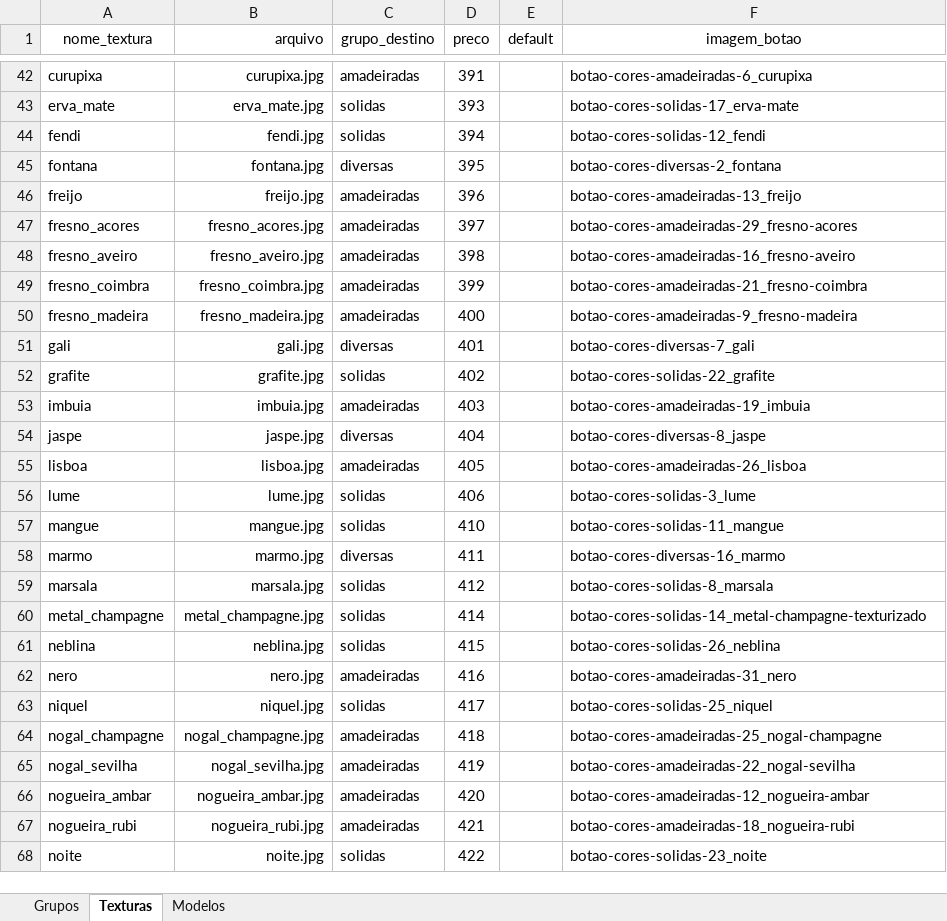
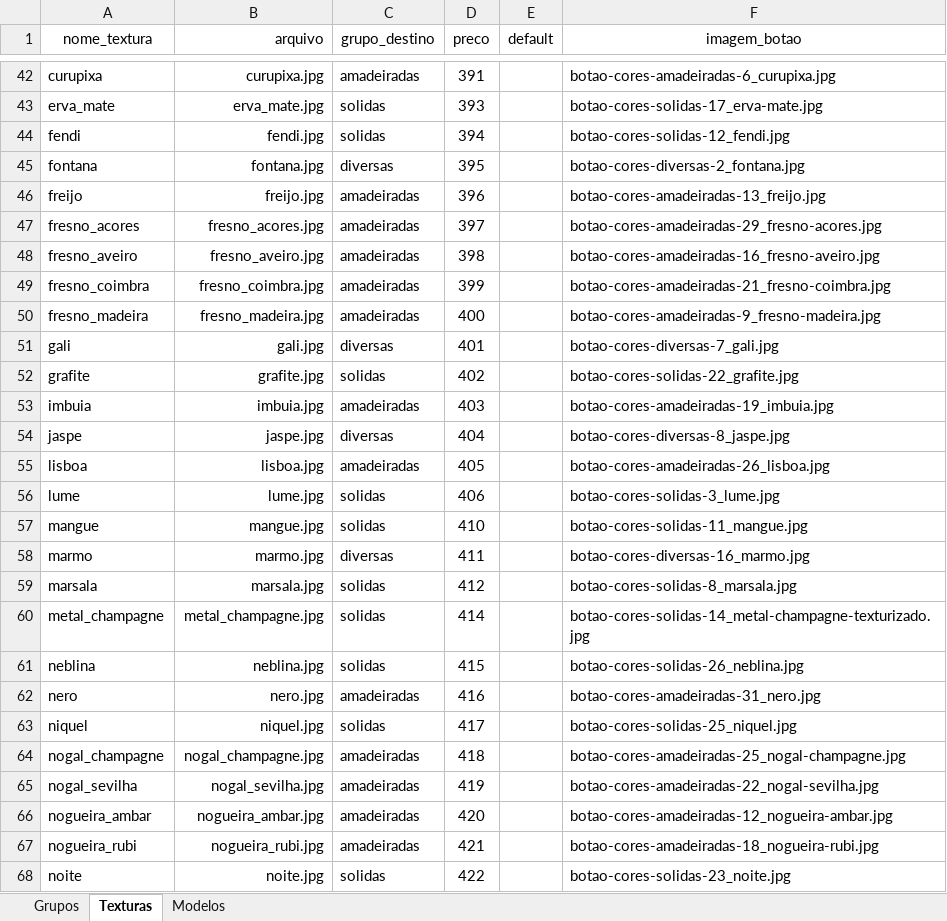
Before and after one commit to AlanLoewen/meu-configurador3, an Excel workbook: dados.xlsx, sheet Texturas, drawn as a sheet; only a part is shown, gaps mark what is left out; values as stored, in another font and other column widths than the file's, no borders; charts and pictures not drawn; the diff covers the shown part only; the diff names each change by its address in the sheet, - before the commit and + after, or states it on an @@ line.

```diff
--- a/dados.xlsx (sheet Texturas)
+++ b/dados.xlsx (sheet Texturas)
-F42 (imagem_botao): botao-cores-amadeiradas-6_curupixa
+F42 (imagem_botao): botao-cores-amadeiradas-6_curupixa.jpg
-F43 (imagem_botao): botao-cores-solidas-17_erva-mate
+F43 (imagem_botao): botao-cores-solidas-17_erva-mate.jpg
-F44 (imagem_botao): botao-cores-solidas-12_fendi
+F44 (imagem_botao): botao-cores-solidas-12_fendi.jpg
-F45 (imagem_botao): botao-cores-diversas-2_fontana
+F45 (imagem_botao): botao-cores-diversas-2_fontana.jpg
-F46 (imagem_botao): botao-cores-amadeiradas-13_freijo
+F46 (imagem_botao): botao-cores-amadeiradas-13_freijo.jpg
-F47 (imagem_botao): botao-cores-amadeiradas-29_fresno-acores
+F47 (imagem_botao): botao-cores-amadeiradas-29_fresno-acores.jpg
-F48 (imagem_botao): botao-cores-amadeiradas-16_fresno-aveiro
+F48 (imagem_botao): botao-cores-amadeiradas-16_fresno-aveiro.jpg
-F49 (imagem_botao): botao-cores-amadeiradas-21_fresno-coimbra
+F49 (imagem_botao): botao-cores-amadeiradas-21_fresno-coimbra.jpg
-F50 (imagem_botao): botao-cores-amadeiradas-9_fresno-madeira
+F50 (imagem_botao): botao-cores-amadeiradas-9_fresno-madeira.jpg
-F51 (imagem_botao): botao-cores-diversas-7_gali
+F51 (imagem_botao): botao-cores-diversas-7_gali.jpg
-F52 (imagem_botao): botao-cores-solidas-22_grafite
+F52 (imagem_botao): botao-cores-solidas-22_grafite.jpg
-F53 (imagem_botao): botao-cores-amadeiradas-19_imbuia
+F53 (imagem_botao): botao-cores-amadeiradas-19_imbuia.jpg
-F54 (imagem_botao): botao-cores-diversas-8_jaspe
+F54 (imagem_botao): botao-cores-diversas-8_jaspe.jpg
-F55 (imagem_botao): botao-cores-amadeiradas-26_lisboa
+F55 (imagem_botao): botao-cores-amadeiradas-26_lisboa.jpg
-F56 (imagem_botao): botao-cores-solidas-3_lume
+F56 (imagem_botao): botao-cores-solidas-3_lume.jpg
-F57 (imagem_botao): botao-cores-solidas-11_mangue
+F57 (imagem_botao): botao-cores-solidas-11_mangue.jpg
-F58 (imagem_botao): botao-cores-diversas-16_marmo
+F58 (imagem_botao): botao-cores-diversas-16_marmo.jpg
-F59 (imagem_botao): botao-cores-solidas-8_marsala
+F59 (imagem_botao): botao-cores-solidas-8_marsala.jpg
-F60 (imagem_botao): botao-cores-solidas-14_metal-champagne-texturizado
+F60 (imagem_botao): botao-cores-solidas-14_metal-champagne-texturizado.jpg
-F61 (imagem_botao): botao-cores-solidas-26_neblina
+F61 (imagem_botao): botao-cores-solidas-26_neblina.jpg
-F62 (imagem_botao): botao-cores-amadeiradas-31_nero
+F62 (imagem_botao): botao-cores-amadeiradas-31_nero.jpg
-F63 (imagem_botao): botao-cores-solidas-25_niquel
+F63 (imagem_botao): botao-cores-solidas-25_niquel.jpg
-F64 (imagem_botao): botao-cores-amadeiradas-25_nogal-champagne
+F64 (imagem_botao): botao-cores-amadeiradas-25_nogal-champagne.jpg
-F65 (imagem_botao): botao-cores-amadeiradas-22_nogal-sevilha
+F65 (imagem_botao): botao-cores-amadeiradas-22_nogal-sevilha.jpg
-F66 (imagem_botao): botao-cores-amadeiradas-12_nogueira-ambar
+F66 (imagem_botao): botao-cores-amadeiradas-12_nogueira-ambar.jpg
-F67 (imagem_botao): botao-cores-amadeiradas-18_nogueira-rubi
+F67 (imagem_botao): botao-cores-amadeiradas-18_nogueira-rubi.jpg
-F68 (imagem_botao): botao-cores-solidas-23_noite
+F68 (imagem_botao): botao-cores-solidas-23_noite.jpg
```
Also changed, not shown: 47 edited cells elsewhere in this sheet.
